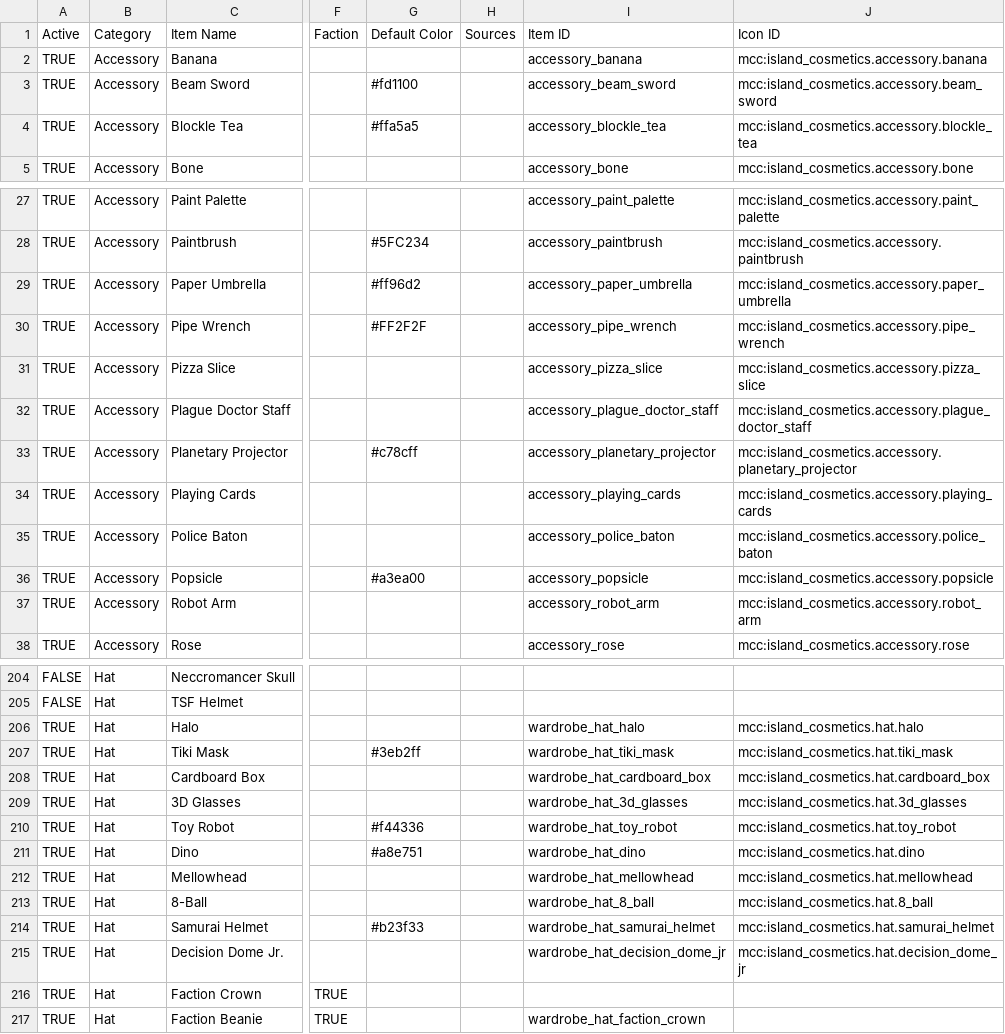
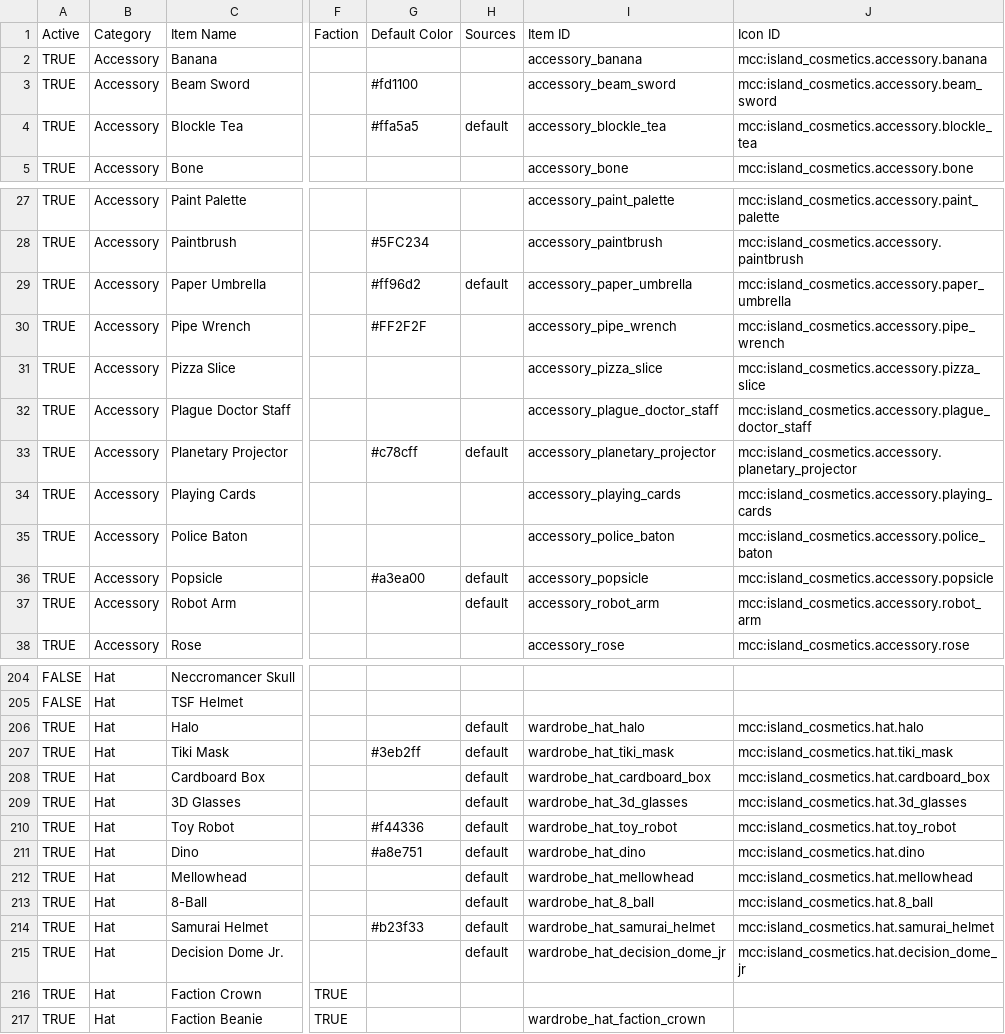
Before and after one commit to ThorNoxcrew/configuration, a CSV file: island/items/cosmetic_master_base.csv, drawn as a sheet; only a part is shown, gaps mark what is left out; the diff covers the shown part only; the diff names each change by its address in the sheet, - before the commit and + after, or states it on an @@ line.

Commit message:
Giving Free Cosmetics (temporary)

```diff
--- a/island/items/cosmetic_master_base.csv
+++ b/island/items/cosmetic_master_base.csv
-H4 (Sources): (empty)
+H4 (Sources): default
-H29 (Sources): (empty)
+H29 (Sources): default
-H33 (Sources): (empty)
+H33 (Sources): default
-H36:H37 (Sources): (empty)
+H36:H37 (Sources): default
-H206:H215 (Sources): (empty)
+H206:H215 (Sources): default
```
Also changed, not shown: 10 edited cells elsewhere in this file.
